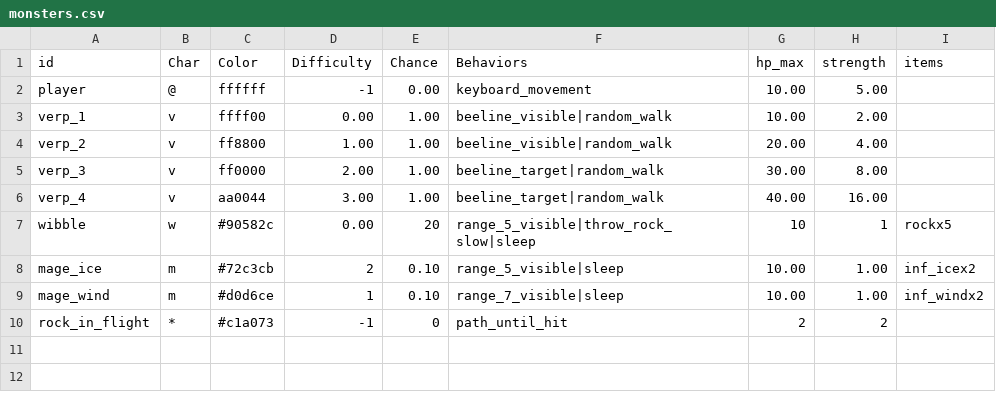
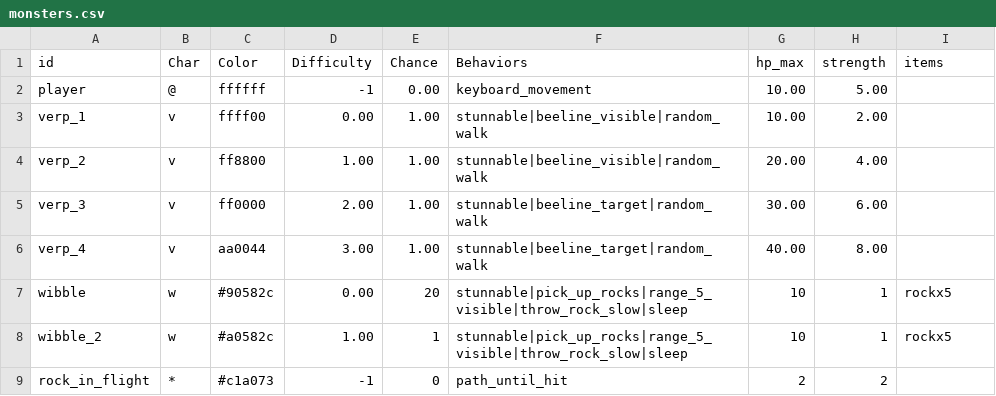
Before and after one commit to irskep/rogue_basement, a CSV file: data/monsters.csv, drawn as a sheet.

```diff
--- a/data/monsters.csv
+++ b/data/monsters.csv
@@ -2,9 +2,8 @@ id,Char,Color,Difficulty,Chance,Behaviors,hp_max,strength,items
 player,@,ffffff,-1,0.00,keyboard_movement,10.00,5.00,
-verp_1,v,ffff00,0.00,1.00,beeline_visible|random_walk,10.00,2.00,
-verp_2,v,ff8800,1.00,1.00,beeline_visible|random_walk,20.00,4.00,
-verp_3,v,ff0000,2.00,1.00,beeline_target|random_walk,30.00,8.00,
-verp_4,v,aa0044,3.00,1.00,beeline_target|random_walk,40.00,16.00,
-wibble,w,#90582c,0.00,20,range_5_visible|throw_rock_slow|sleep,10,1,rockx5
-mage_ice,m,#72c3cb,2,0.10,range_5_visible|sleep,10.00,1.00,inf_icex2
-mage_wind,m,#d0d6ce,1,0.10,range_7_visible|sleep,10.00,1.00,inf_windx2
+verp_1,v,ffff00,0.00,1.00,stunnable|beeline_visible|random_walk,10.00,2.00,
+verp_2,v,ff8800,1.00,1.00,stunnable|beeline_visible|random_walk,20.00,4.00,
+verp_3,v,ff0000,2.00,1.00,stunnable|beeline_target|random_walk,30.00,6.00,
+verp_4,v,aa0044,3.00,1.00,stunnable|beeline_target|random_walk,40.00,8.00,
+wibble,w,#90582c,0.00,20,stunnable|pick_up_rocks|range_5_visible|throw_rock_slow|sleep,10,1,rockx5
+wibble_2,w,#a0582c,1.00,1,stunnable|pick_up_rocks|range_5_visible|throw_rock_slow|sleep,10,1,rockx5
 rock_in_flight,*,#c1a073,-1,0,path_until_hit,2,2,
```
Also changed, not shown: data/names.csv, 5 other files.
